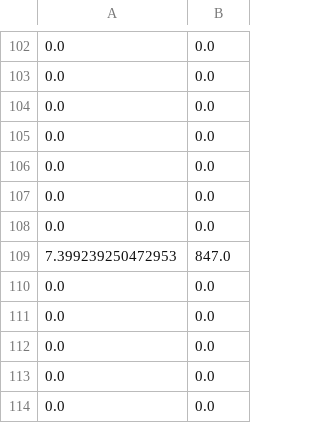
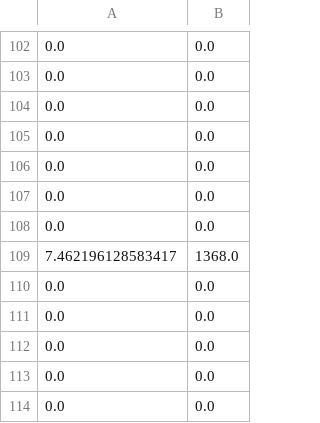
Before and after one commit to y-nk0427/ProjectIDLiveCounter, a CSV file: speed_data.csv, drawn as a sheet; only a part is shown, gaps mark what is left out.

```diff
--- a/speed_data.csv
+++ b/speed_data.csv
@@ -108,3 +108,3 @@
 0.0,0.0
-7.399239250472953,847.0
+7.462196128583417,1368.0
 0.0,0.0
```
Also changed, not shown: 4 other files.
